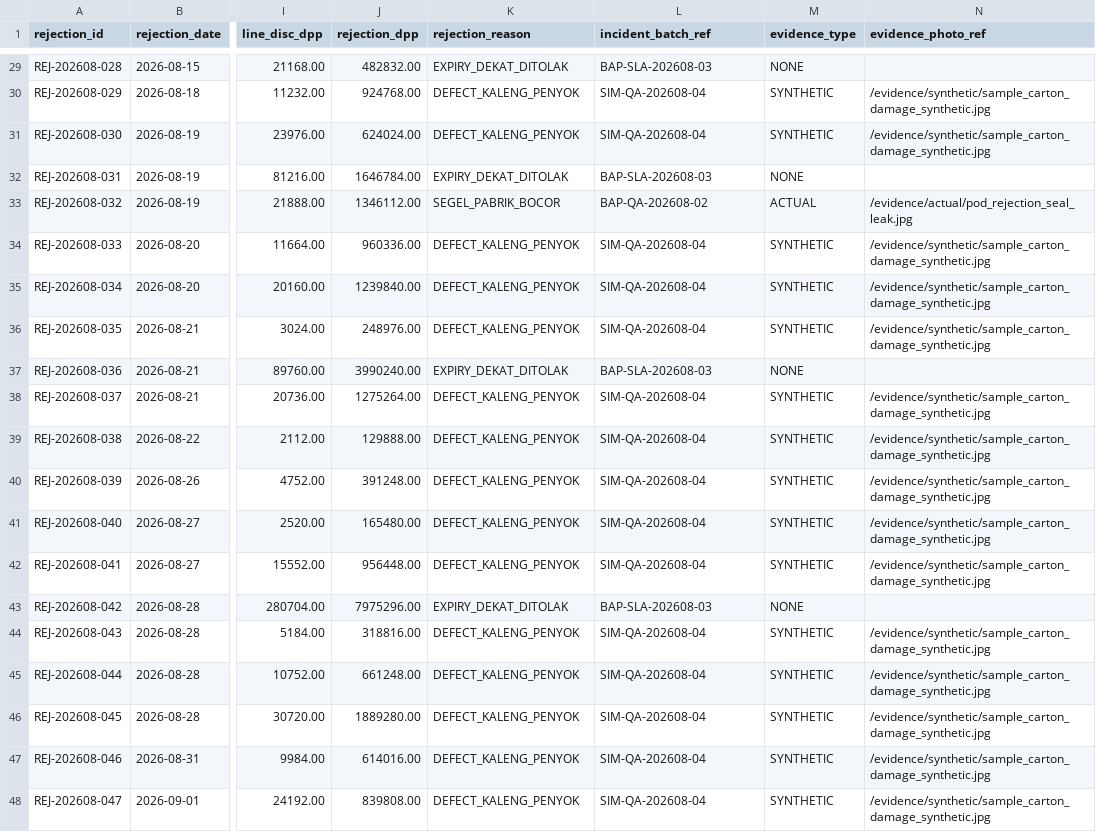
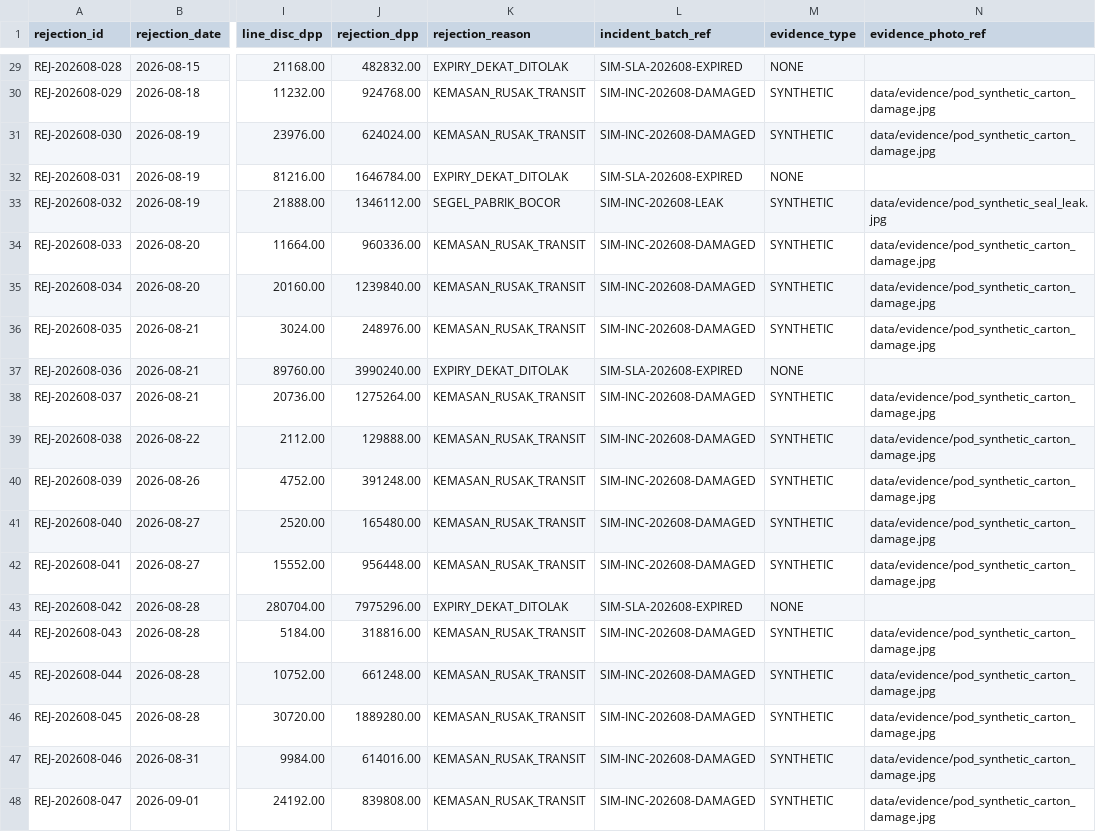
Before and after one commit to kolondam-dev/odooca-fmcg, a CSV file: data/registers/periods/2026-08/rejections.csv, drawn as a sheet; only a part is shown, gaps mark what is left out; the diff covers the shown part only; the diff names each change by its address in the sheet, - before the commit and + after, or states it on an @@ line.

Commit message:
data(seed): update August 2026 pack with explicit tax fixture and verifiable synthetic evidence
- Regenerate August 2026 pack files bound to generator commit a168e4e.
- Store tax_id_status explicitly across all invoice records (SYNTHETIC_TEST_IDENTITY / UNREGISTERED_ZERO_IDENTITY).
- Re-bind all rejection records to verified physical synthetic image evidence in data/evidence/.
- Expose explicit statutory_rate (0.12), dpp_factor (11/12), and effective_rate (0.11) in tax configuration of MANIFEST.json.
- Record handoff and log updates for PR #105 supervisor re-review.

task managed by antigravity at 2026-11-10T00:13:30+07:00

```diff
--- a/data/registers/periods/2026-08/rejections.csv
+++ b/data/registers/periods/2026-08/rejections.csv
-L29 (incident_batch_ref): BAP-SLA-202608-03
+L29 (incident_batch_ref): SIM-SLA-202608-EXPIRED
-K30:K31 (rejection_reason): DEFECT_KALENG_PENYOK
+K30:K31 (rejection_reason): KEMASAN_RUSAK_TRANSIT
-L30:L31 (incident_batch_ref): SIM-QA-202608-04
+L30:L31 (incident_batch_ref): SIM-INC-202608-DAMAGED
-N30:N31 (evidence_photo_ref): /evidence/synthetic/sample_carton_damage_synthetic.jpg
+N30:N31 (evidence_photo_ref): data/evidence/pod_synthetic_carton_damage.jpg
-L32 (incident_batch_ref): BAP-SLA-202608-03
+L32 (incident_batch_ref): SIM-SLA-202608-EXPIRED
-L33 (incident_batch_ref): BAP-QA-202608-02
+L33 (incident_batch_ref): SIM-INC-202608-LEAK
-M33 (evidence_type): ACTUAL
+M33 (evidence_type): SYNTHETIC
-N33 (evidence_photo_ref): /evidence/actual/pod_rejection_seal_leak.jpg
+N33 (evidence_photo_ref): data/evidence/pod_synthetic_seal_leak.jpg
-K34:K36 (rejection_reason): DEFECT_KALENG_PENYOK
+K34:K36 (rejection_reason): KEMASAN_RUSAK_TRANSIT
-L34:L36 (incident_batch_ref): SIM-QA-202608-04
+L34:L36 (incident_batch_ref): SIM-INC-202608-DAMAGED
-N34:N36 (evidence_photo_ref): /evidence/synthetic/sample_carton_damage_synthetic.jpg
+N34:N36 (evidence_photo_ref): data/evidence/pod_synthetic_carton_damage.jpg
-L37 (incident_batch_ref): BAP-SLA-202608-03
+L37 (incident_batch_ref): SIM-SLA-202608-EXPIRED
-K38:K42 (rejection_reason): DEFECT_KALENG_PENYOK
+K38:K42 (rejection_reason): KEMASAN_RUSAK_TRANSIT
-L38:L42 (incident_batch_ref): SIM-QA-202608-04
+L38:L42 (incident_batch_ref): SIM-INC-202608-DAMAGED
-N38:N42 (evidence_photo_ref): /evidence/synthetic/sample_carton_damage_synthetic.jpg
+N38:N42 (evidence_photo_ref): data/evidence/pod_synthetic_carton_damage.jpg
-L43 (incident_batch_ref): BAP-SLA-202608-03
+L43 (incident_batch_ref): SIM-SLA-202608-EXPIRED
-K44:K48 (rejection_reason): DEFECT_KALENG_PENYOK
+K44:K48 (rejection_reason): KEMASAN_RUSAK_TRANSIT
-L44:L48 (incident_batch_ref): SIM-QA-202608-04
+L44:L48 (incident_batch_ref): SIM-INC-202608-DAMAGED
-N44:N48 (evidence_photo_ref): /evidence/synthetic/sample_carton_damage_synthetic.jpg
+N44:N48 (evidence_photo_ref): data/evidence/pod_synthetic_carton_damage.jpg
```
Also changed, not shown: 69 edited cells elsewhere in this file, 6 other files.
